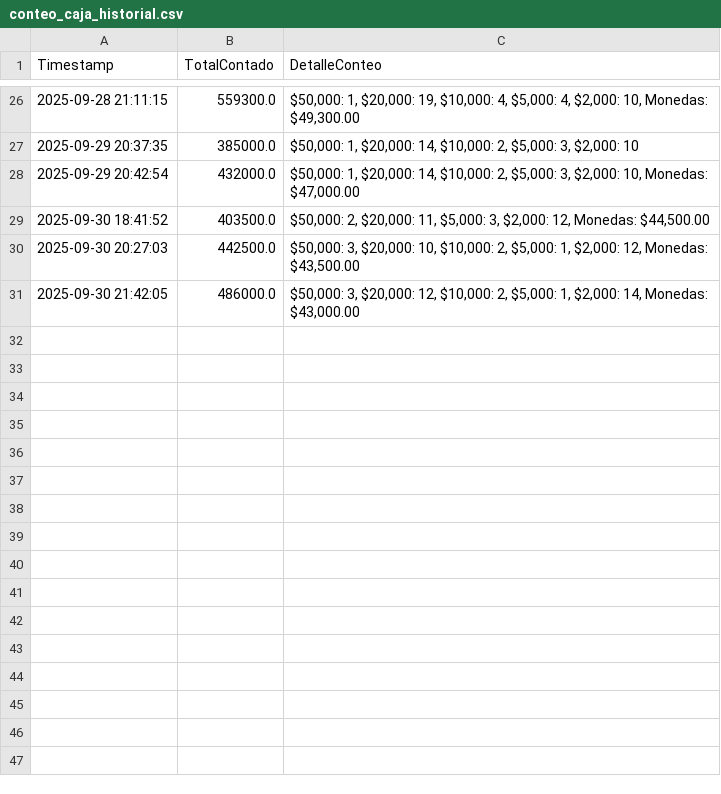
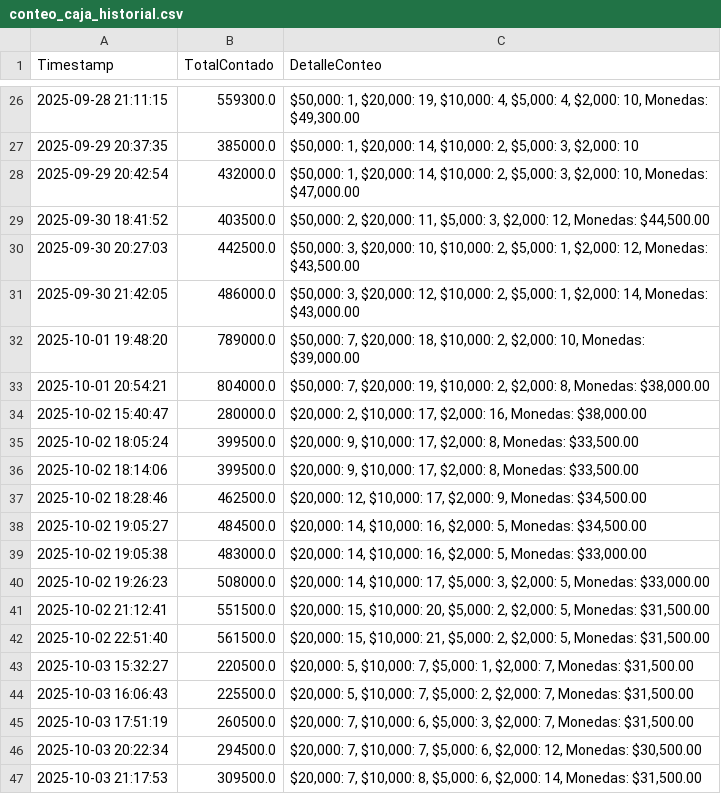
Before and after one commit to armandLizarazo/pedido, a CSV file: conteo_caja_historial.csv, drawn as a sheet; only a part is shown, gaps mark what is left out.

```diff
--- a/conteo_caja_historial.csv
+++ b/conteo_caja_historial.csv
@@ -31 +31,17 @@ Timestamp,TotalContado,DetalleConteo
 2025-09-30 21:42:05,486000.0,"$50,000: 3, $20,000: 12, $10,000: 2, $5,000: 1, $2,000: 14, Monedas: $43,000.00"
+2025-10-01 19:48:20,789000.0,"$50,000: 7, $20,000: 18, $10,000: 2, $2,000: 10, Monedas: $39,000.00"
+2025-10-01 20:54:21,804000.0,"$50,000: 7, $20,000: 19, $10,000: 2, $2,000: 8, Monedas: $38,000.00"
+2025-10-02 15:40:47,280000.0,"$20,000: 2, $10,000: 17, $2,000: 16, Monedas: $38,000.00"
+2025-10-02 18:05:24,399500.0,"$20,000: 9, $10,000: 17, $2,000: 8, Monedas: $33,500.00"
+2025-10-02 18:14:06,399500.0,"$20,000: 9, $10,000: 17, $2,000: 8, Monedas: $33,500.00"
+2025-10-02 18:28:46,462500.0,"$20,000: 12, $10,000: 17, $2,000: 9, Monedas: $34,500.00"
+2025-10-02 19:05:27,484500.0,"$20,000: 14, $10,000: 16, $2,000: 5, Monedas: $34,500.00"
+2025-10-02 19:05:38,483000.0,"$20,000: 14, $10,000: 16, $2,000: 5, Monedas: $33,000.00"
+2025-10-02 19:26:23,508000.0,"$20,000: 14, $10,000: 17, $5,000: 3, $2,000: 5, Monedas: $33,000.00"
+2025-10-02 21:12:41,551500.0,"$20,000: 15, $10,000: 20, $5,000: 2, $2,000: 5, Monedas: $31,500.00"
+2025-10-02 22:51:40,561500.0,"$20,000: 15, $10,000: 21, $5,000: 2, $2,000: 5, Monedas: $31,500.00"
+2025-10-03 15:32:27,220500.0,"$20,000: 5, $10,000: 7, $5,000: 1, $2,000: 7, Monedas: $31,500.00"
+2025-10-03 16:06:43,225500.0,"$20,000: 5, $10,000: 7, $5,000: 2, $2,000: 7, Monedas: $31,500.00"
+2025-10-03 17:51:19,260500.0,"$20,000: 7, $10,000: 6, $5,000: 3, $2,000: 7, Monedas: $31,500.00"
+2025-10-03 20:22:34,294500.0,"$20,000: 7, $10,000: 7, $5,000: 6, $2,000: 12, Monedas: $30,500.00"
+2025-10-03 21:17:53,309500.0,"$20,000: 7, $10,000: 8, $5,000: 6, $2,000: 14, Monedas: $31,500.00"
```
Also changed, not shown: caja_registros.csv, movimientos_caja.csv, 9 other files.
